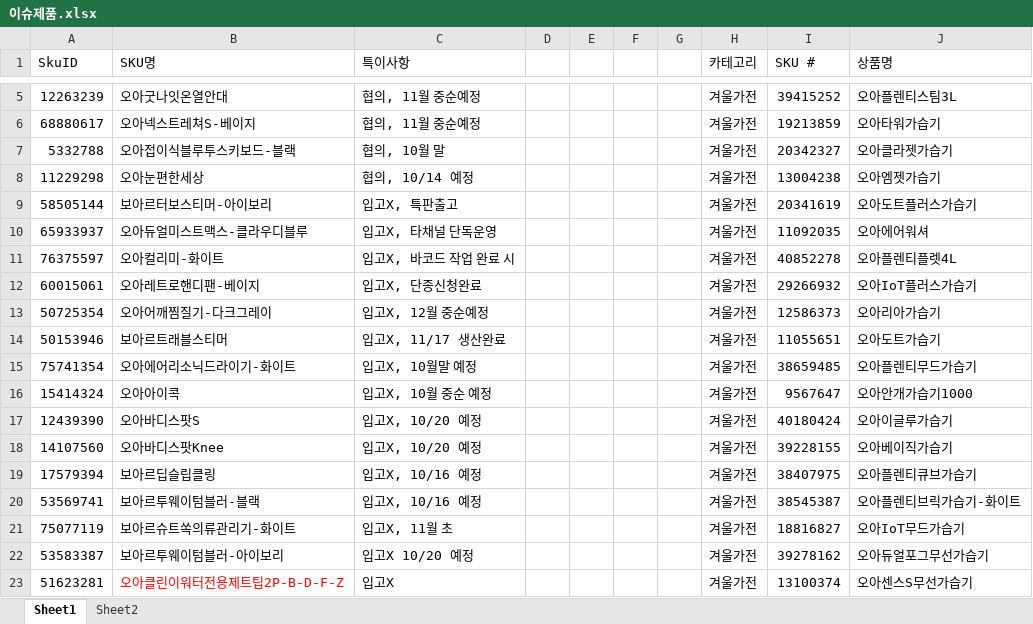
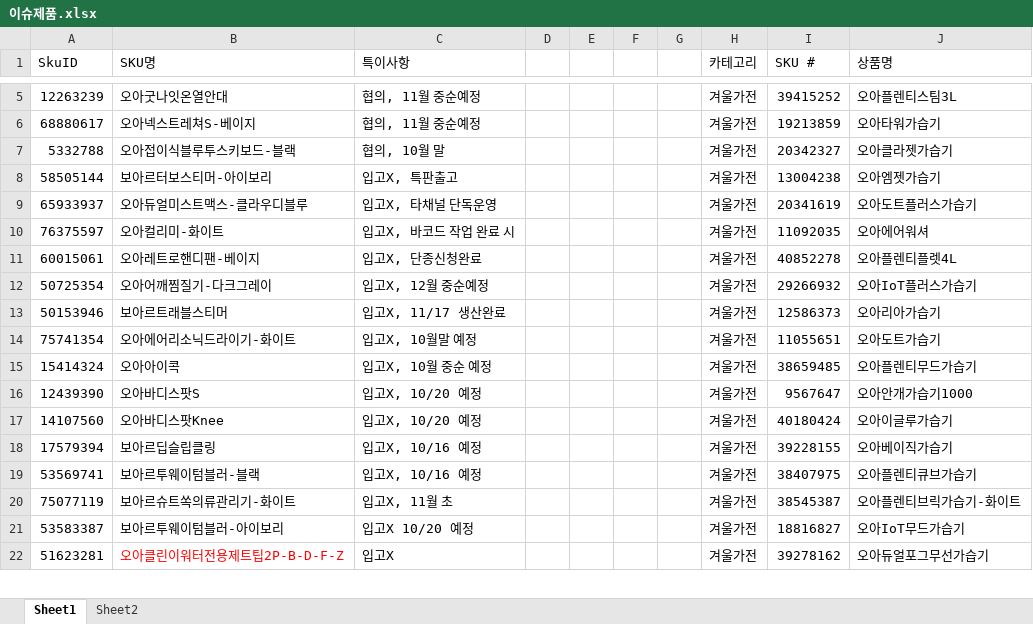
Before and after one commit to tolmjj10/coupang-po, an Excel workbook: data/이슈제품.xlsx, sheet Sheet1, drawn as a sheet; only a part is shown, gaps mark what is left out; values as stored, in another font and other column widths than the file's, no borders; conditional formats not drawn; removed rows and columns are numbered as before the commit, all else as after; the diff covers the shown part only; the diff names each change by its address in the sheet, - before the commit and + after, or states it on an @@ line.

Commit message:
Add files via upload

```diff
--- a/data/이슈제품.xlsx (sheet Sheet1)
+++ b/data/이슈제품.xlsx (sheet Sheet1)
-row 8: 11229298 | 오아눈편한세상 | 협의, 10/14 예정 |  |  |  |  | 겨울가전 | 13004238 | 오아엠젯가습기
-I8 (SKU #): 20341619
+I8 (SKU #): 13004238
-J8 (상품명): 오아도트플러스가습기
+J8 (상품명): 오아엠젯가습기
-I9 (SKU #): 11092035
+I9 (SKU #): 20341619
-J9 (상품명): 오아에어워셔
+J9 (상품명): 오아도트플러스가습기
-I10 (SKU #): 40852278
+I10 (SKU #): 11092035
-J10 (상품명): 오아플렌티플렛4L
+J10 (상품명): 오아에어워셔
-I11 (SKU #): 29266932
+I11 (SKU #): 40852278
-J11 (상품명): 오아IoT플러스가습기
+J11 (상품명): 오아플렌티플렛4L
-I12 (SKU #): 12586373
+I12 (SKU #): 29266932
-J12 (상품명): 오아리아가습기
+J12 (상품명): 오아IoT플러스가습기
-I13 (SKU #): 11055651
+I13 (SKU #): 12586373
-J13 (상품명): 오아도트가습기
+J13 (상품명): 오아리아가습기
-I14 (SKU #): 38659485
+I14 (SKU #): 11055651
-J14 (상품명): 오아플렌티무드가습기
+J14 (상품명): 오아도트가습기
-I15 (SKU #): 9567647
+I15 (SKU #): 38659485
-J15 (상품명): 오아안개가습기1000
+J15 (상품명): 오아플렌티무드가습기
-I16 (SKU #): 40180424
+I16 (SKU #): 9567647
-J16 (상품명): 오아이글루가습기
+J16 (상품명): 오아안개가습기1000
-I17 (SKU #): 39228155
+I17 (SKU #): 40180424
-J17 (상품명): 오아베이직가습기
+J17 (상품명): 오아이글루가습기
-I18 (SKU #): 38407975
+I18 (SKU #): 39228155
-J18 (상품명): 오아플렌티큐브가습기
+J18 (상품명): 오아베이직가습기
-I19 (SKU #): 38545387
+I19 (SKU #): 38407975
-J19 (상품명): 오아플렌티브릭가습기-화이트
+J19 (상품명): 오아플렌티큐브가습기
-I20 (SKU #): 18816827
+I20 (SKU #): 38545387
-J20 (상품명): 오아IoT무드가습기
+J20 (상품명): 오아플렌티브릭가습기-화이트
-I21 (SKU #): 39278162
+I21 (SKU #): 18816827
-J21 (상품명): 오아듀얼포그무선가습기
+J21 (상품명): 오아IoT무드가습기
-I22 (SKU #): 13100374
+I22 (SKU #): 39278162
-J22 (상품명): 오아센스S무선가습기
+J22 (상품명): 오아듀얼포그무선가습기
```
Also changed, not shown: 1 added row and 91 edited cells elsewhere in this sheet.
